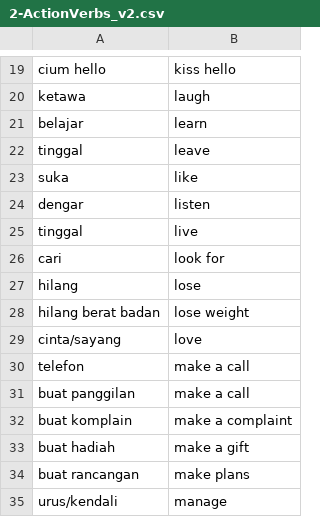
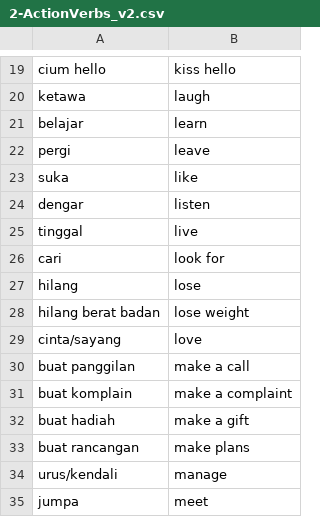
Before and after one commit to CJVdeG/LearnMalay-v2, a CSV file: data/2-ActionVerbs_v2.csv, drawn as a sheet; only a part is shown, gaps mark what is left out; the shorter side is filled out with more unchanged rows; the diff covers the shown part only.

```diff
--- a/data/2-ActionVerbs_v2.csv
+++ b/data/2-ActionVerbs_v2.csv
@@ -21,3 +21,3 @@ ketawa,laugh,,,,,
 belajar,learn,,,,,
-tinggal,leave,,,,,
+pergi,leave,,,,,
 suka,like,,,,,
@@ -29,3 +29,2 @@ hilang berat badan,lose weight,,,,,
 cinta/sayang,love,,,,,
-telefon,make a call,,,,,
 buat panggilan,make a call,,,,,
```
Also changed, not shown: 49 removed rows elsewhere in this file, data/words_to_learn.csv, 2 other files.
